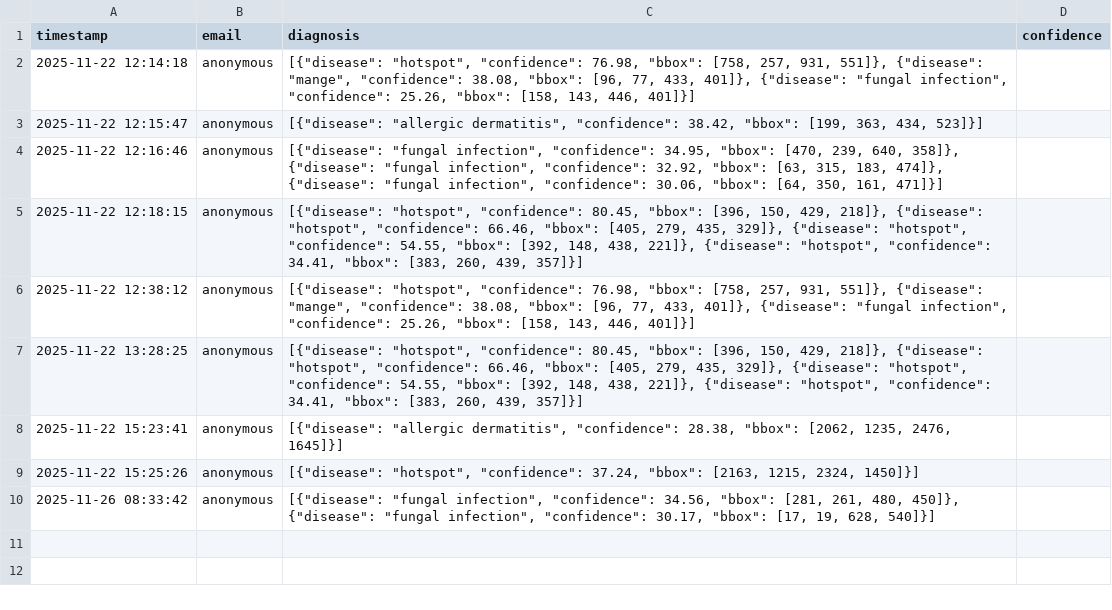
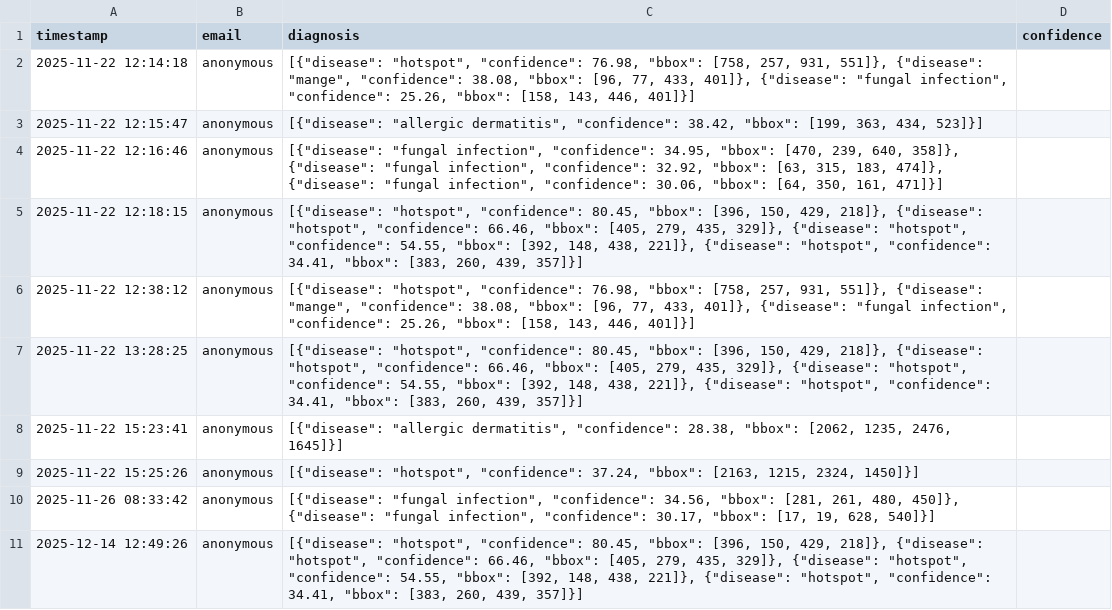
Before and after one commit to D1r34n/CaniScan, a CSV file: csv/analysis_results.csv, drawn as a sheet; the diff names each change by its address in the sheet, - before the commit and + after, or states it on an @@ line.

```diff
--- a/csv/analysis_results.csv
+++ b/csv/analysis_results.csv
+row 11: 2025-12-14 12:49:26 | anonymous | [{"disease": "hotspot", "confidence": 80.45, "bbox": [396, 150, 429, 218]}, {"disease": "hotspot", "confidence": 66.46, "bbox": [405, 279, 435, 329]}, {"disease": "hotspot", "confidence": 54.55, "bbox": [392, 148, 438, 221]}, {"disease": "hotspot", "confidence": 34.41, "bbox": [383, 260, 439, 357]}]
```
Also changed, not shown: 17 other files.
